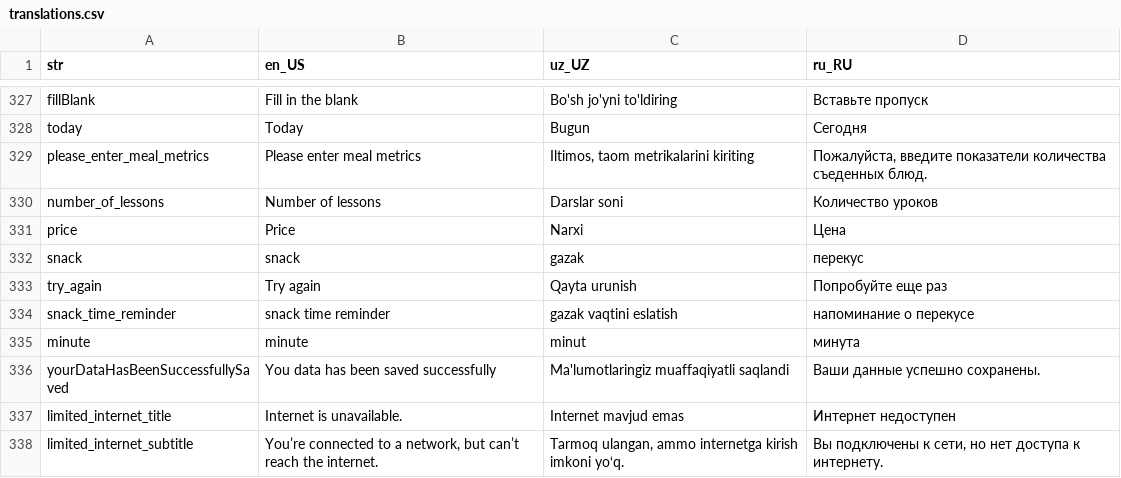
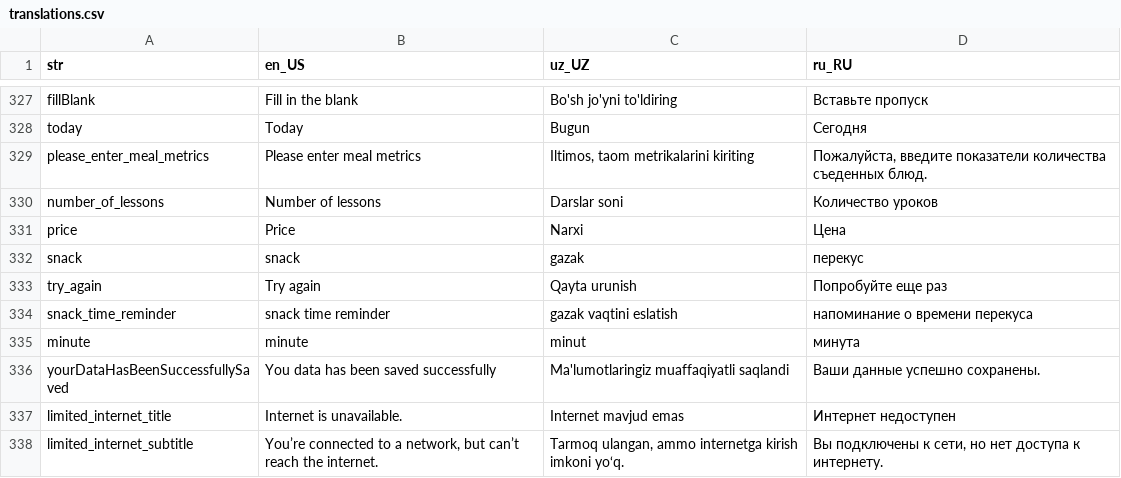
Before and after one commit to Calora-Ecosystem/calora_mobile, a CSV file: assets/localization/translations.csv, drawn as a sheet; only a part is shown, gaps mark what is left out.

```diff
--- a/assets/localization/translations.csv
+++ b/assets/localization/translations.csv
@@ -333,3 +333,3 @@ snack,snack,gazak,перекус
 try_again,Try again,Qayta urunish,Попробуйте еще раз
-snack_time_reminder,snack time reminder,gazak vaqtini eslatish,напоминание о перекусе
+snack_time_reminder,snack time reminder,gazak vaqtini eslatish,напоминание о времени перекуса
 minute,minute,minut,минута
```
Also changed, not shown: 14 other files.
